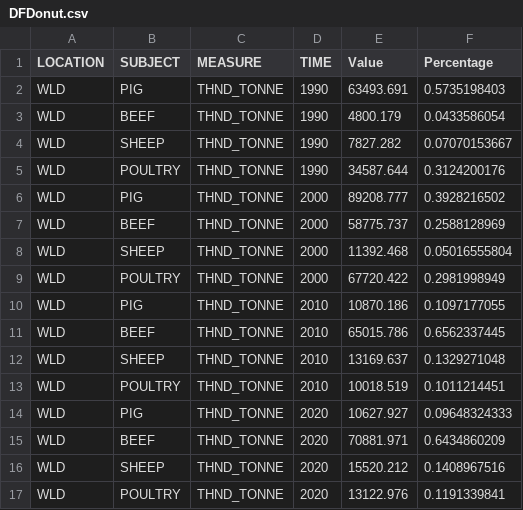
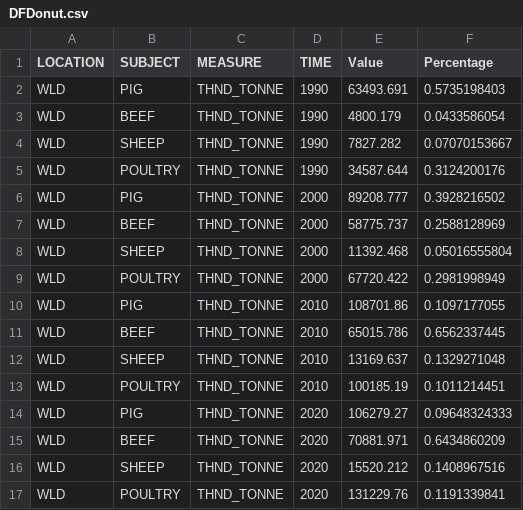
Before and after one commit to DylRey18/DV2ProjectFIT3179, a CSV file: Datasets/DFDonut.csv, drawn as a sheet.

Commit message:
fixing wrong commas value

```diff
--- a/Datasets/DFDonut.csv
+++ b/Datasets/DFDonut.csv
@@ -9,9 +9,9 @@ WLD,SHEEP,THND_TONNE,2000,11392.468,0.05016555804
 WLD,POULTRY,THND_TONNE,2000,67720.422,0.2981998949
-WLD,PIG,THND_TONNE,2010,10870.186,0.1097177055
+WLD,PIG,THND_TONNE,2010,108701.86,0.1097177055
 WLD,BEEF,THND_TONNE,2010,65015.786,0.6562337445
 WLD,SHEEP,THND_TONNE,2010,13169.637,0.1329271048
-WLD,POULTRY,THND_TONNE,2010,10018.519,0.1011214451
-WLD,PIG,THND_TONNE,2020,10627.927,0.09648324333
+WLD,POULTRY,THND_TONNE,2010,100185.19,0.1011214451
+WLD,PIG,THND_TONNE,2020,106279.27,0.09648324333
 WLD,BEEF,THND_TONNE,2020,70881.971,0.6434860209
 WLD,SHEEP,THND_TONNE,2020,15520.212,0.1408967516
-WLD,POULTRY,THND_TONNE,2020,13122.976,0.1191339841
+WLD,POULTRY,THND_TONNE,2020,131229.76,0.1191339841
```
